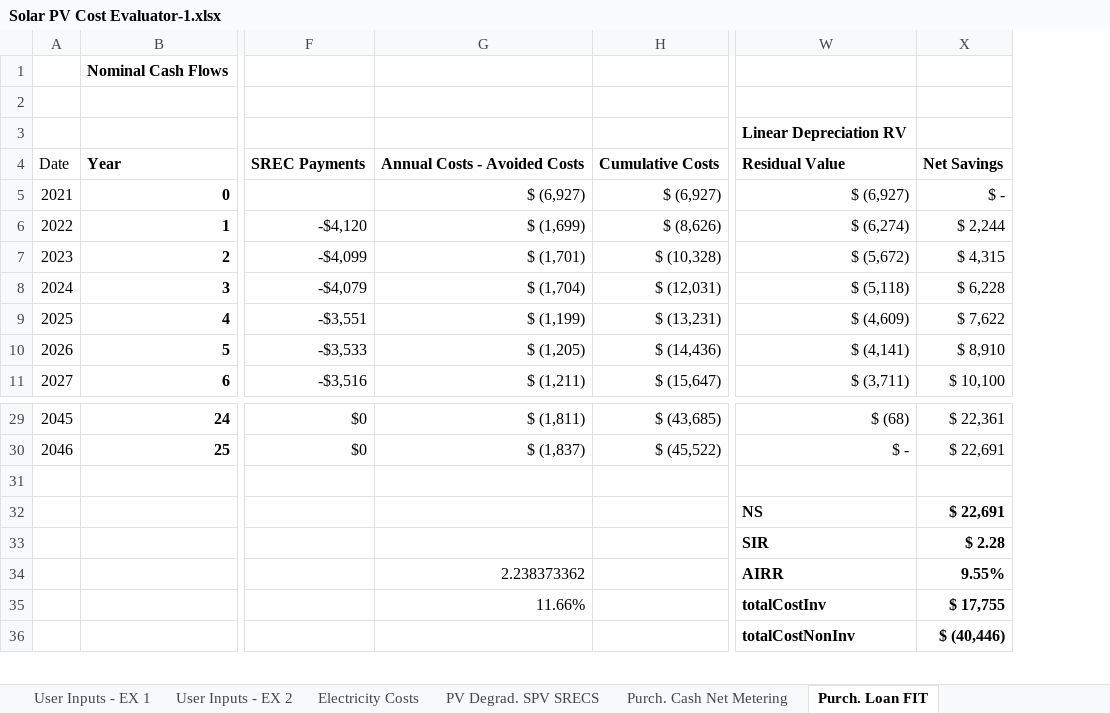
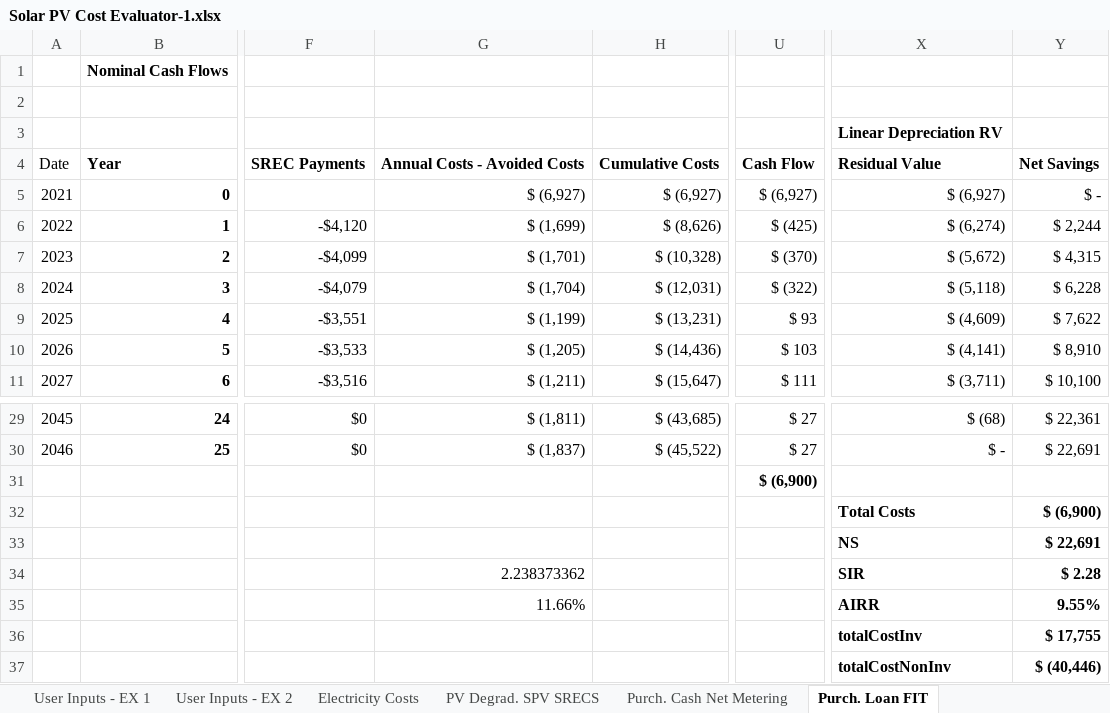
Before and after one commit to usnistgov/pv2, an Excel workbook: PV2 Documents/Solar PV Cost Evaluator-1.xlsx, sheet Purch. Loan FIT, drawn as a sheet; only a part is shown, gaps mark what is left out; values as stored, in another font and other column widths than the file's, no borders; conditional formats not drawn; removed rows and columns are numbered as before the commit, all else as after; rows hold the shown columns only; the diff names each change by its address in the sheet, - before the commit and + after, or states it on an @@ line.

```diff
--- a/PV2 Documents/Solar PV Cost Evaluator-1.xlsx (sheet Purch. Loan FIT)
+++ b/PV2 Documents/Solar PV Cost Evaluator-1.xlsx (sheet Purch. Loan FIT)
+column U, rows 4-11: Cash Flow | $ (6,927) | $ (425) | $ (370) | $ (322) | $ 93 | $ 103 | $ 111; rows 29-31: $ 27 | $ 27 | $ (6,900)
+row 32:  |  |  |  |  |  | Total Costs | $ (6,900)
-row 33:  |  |  |  |  | SIR | $ 2.28
-X34: AIRR
+X34: SIR
-Y34: 9.55%
+Y34: $ 2.28
+row 35:  |  |  | 11.66% |  |  | AIRR | 9.55%
-G36: 11.66%
+G36: (empty)
```
Also changed, not shown: formulas that keep their value, 3 other files.
